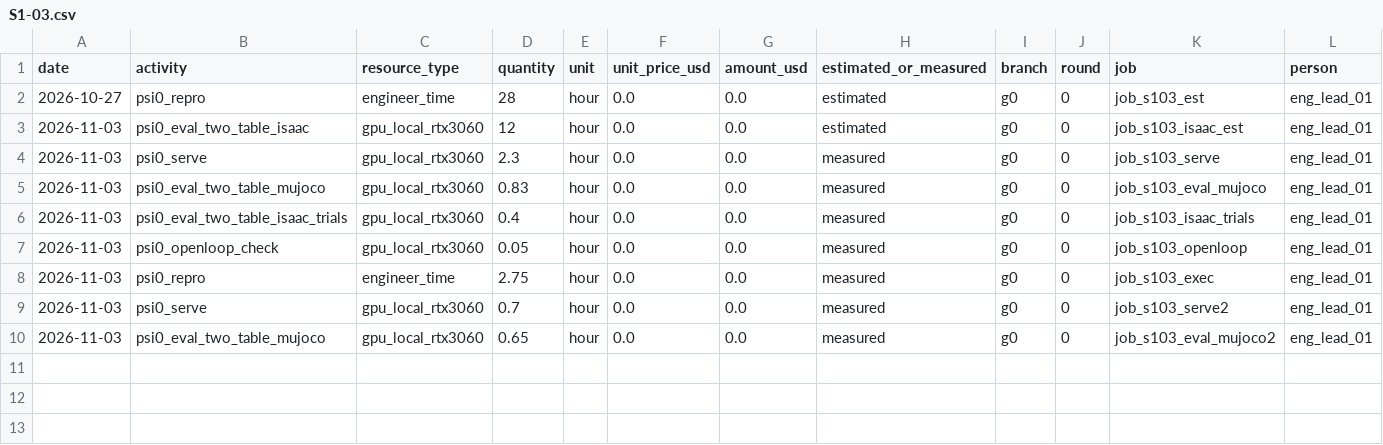
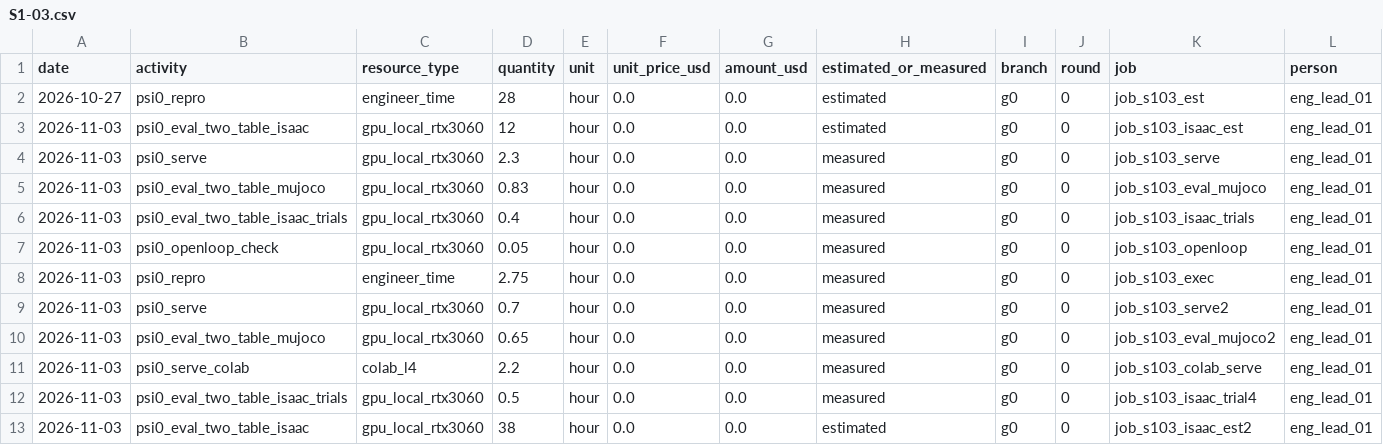
Before and after one commit to hiwe0305/denso-challenge, a CSV file: docs/g0/ledger/S1-03.csv, drawn as a sheet; only a part is shown; rows hold the shown columns only; the diff names each change by its address in the sheet, - before the commit and + after, or states it on an @@ line.

```diff
--- a/docs/g0/ledger/S1-03.csv
+++ b/docs/g0/ledger/S1-03.csv
+row 11: 2026-11-03 | psi0_serve_colab | colab_l4 | 2.2 | hour | 0.0 | 0.0 | measured | g0 | 0 | job_s103_colab_serve | eng_lead_01
+row 12: 2026-11-03 | psi0_eval_two_table_isaac_trials | gpu_local_rtx3060 | 0.5 | hour | 0.0 | 0.0 | measured | g0 | 0 | job_s103_isaac_trial4 | eng_lead_01
+row 13: 2026-11-03 | psi0_eval_two_table_isaac | gpu_local_rtx3060 | 38 | hour | 0.0 | 0.0 | estimated | g0 | 0 | job_s103_isaac_est2 | eng_lead_01
```
Also changed, not shown: 3 other files.
